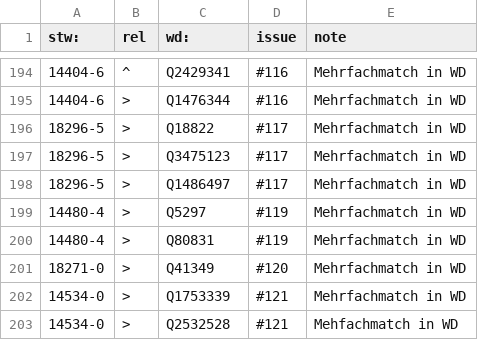
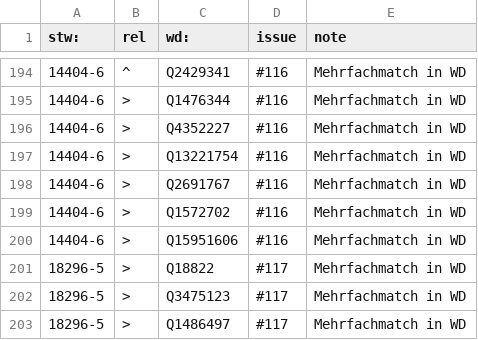
Before and after one commit to zbw/stw-mappings, a CSV file: var/wikidata/exception.add.csv, drawn as a sheet; only a part is shown, gaps mark what is left out; the shorter side is filled out with more unchanged rows.

Commit message:
Update exception.add.csv

```diff
--- a/var/wikidata/exception.add.csv
+++ b/var/wikidata/exception.add.csv
@@ -195,2 +195,7 @@ stw:,rel,wd:,issue,note
 14404-6,>,Q1476344,#116,Mehrfachmatch in WD
+14404-6,>,Q4352227,#116,Mehrfachmatch in WD
+14404-6,>,Q13221754,#116,Mehrfachmatch in WD
+14404-6,>,Q2691767,#116,Mehrfachmatch in WD
+14404-6,>,Q1572702,#116,Mehrfachmatch in WD
+14404-6,>,Q15951606,#116,Mehrfachmatch in WD
 18296-5,>,Q18822,#117,Mehrfachmatch in WD
```
